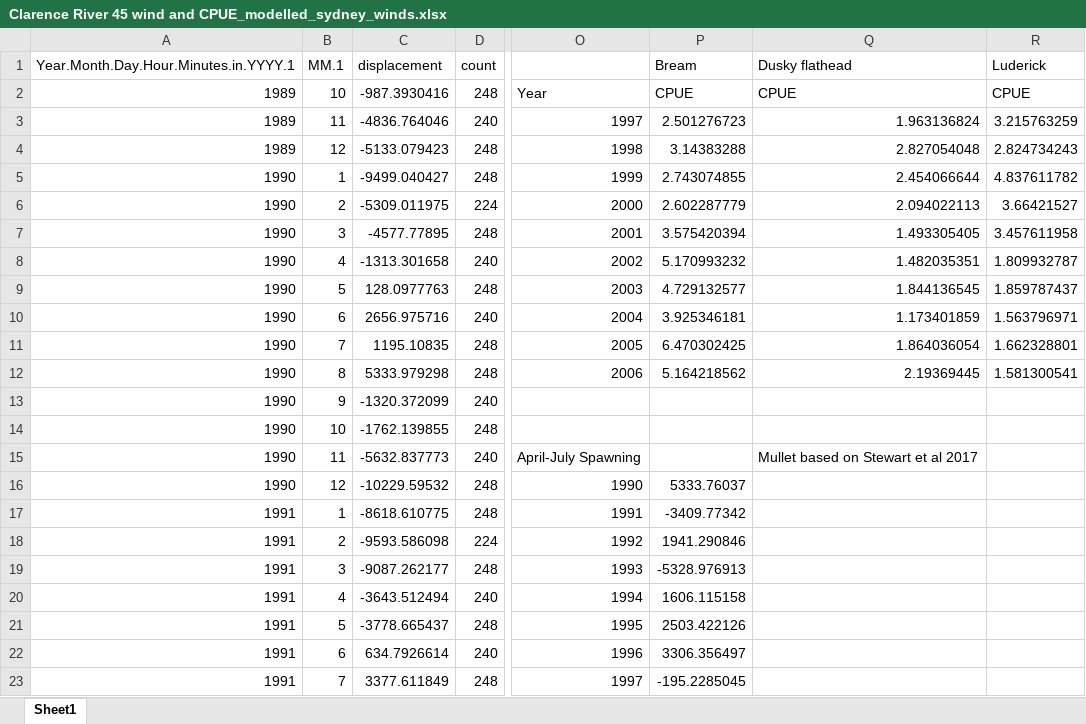
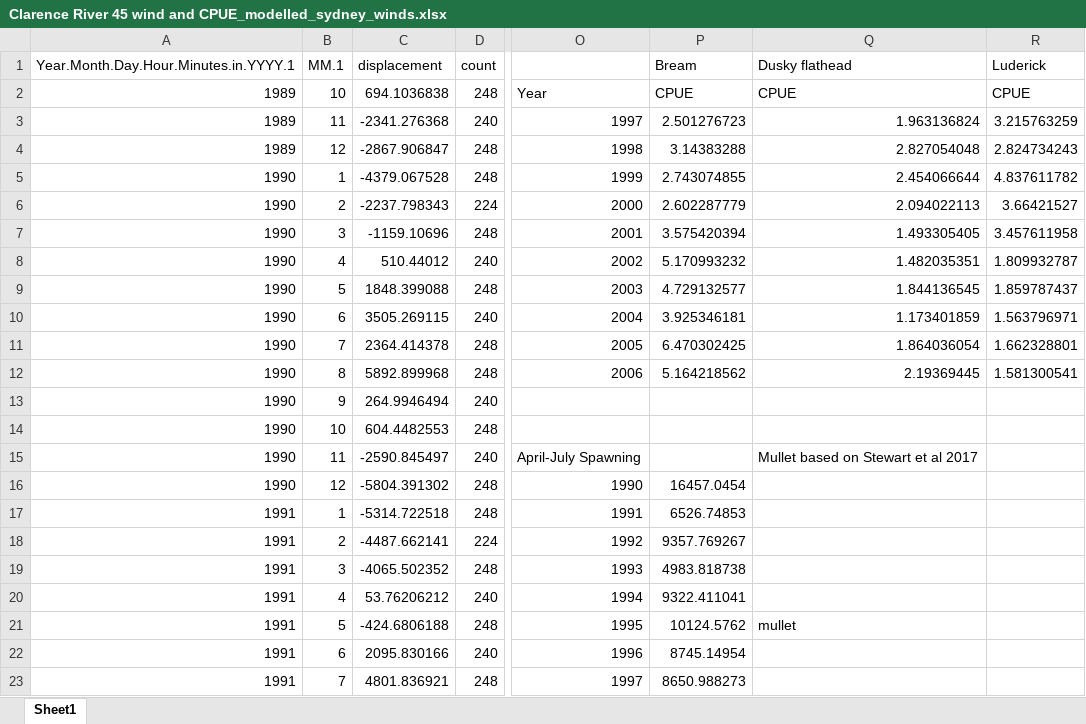
Before and after one commit to HaydenSchilling/Wind-and-Fisheries, an Excel workbook: Wind Data/45 degree/Clarence River 45 wind and CPUE_modelled_sydney_winds.xlsx, sheet Sheet1, drawn as a sheet; only a part is shown, gaps mark what is left out; values as stored, in another font and other column widths than the file's, no borders; charts and pictures not drawn; the diff covers the shown part only; the diff names each change by its address in the sheet, - before the commit and + after, or states it on an @@ line.

Commit message:
updated wind calculations

```diff
--- a/Wind Data/45 degree/Clarence River 45 wind and CPUE_modelled_sydney_winds.xlsx (sheet Sheet1)
+++ b/Wind Data/45 degree/Clarence River 45 wind and CPUE_modelled_sydney_winds.xlsx (sheet Sheet1)
-C2: -987.3930416
+C2: 694.1036838
-C3: -4836.764046
+C3: -2341.276368
-C4: -5133.079423
+C4: -2867.906847
-C5: -9499.040427
+C5: -4379.067528
-C6: -5309.011975
+C6: -2237.798343
-C7: -4577.77895
+C7: -1159.10696
-C8: -1313.301658
+C8: 510.44012
-C9: 128.0977763
+C9: 1848.399088
-C10: 2656.975716
+C10: 3505.269115
-C11: 1195.10835
+C11: 2364.414378
-C12: 5333.979298
+C12: 5892.899968
-C13: -1320.372099
+C13: 264.9946494
-C14: -1762.139855
+C14: 604.4482553
-C15: -5632.837773
+C15: -2590.845497
-C16: -10229.59532
+C16: -5804.391302
-P16: 5333.76037
+P16: 16457.0454
-C17: -8618.610775
+C17: -5314.722518
-P17: -3409.77342
+P17: 6526.74853
-C18: -9593.586098
+C18: -4487.662141
-P18: 1941.290846
+P18: 9357.769267
-C19: -9087.262177
+C19: -4065.502352
-P19: -5328.976913
+P19: 4983.818738
-C20: -3643.512494
+C20: 53.76206212
-P20: 1606.115158
+P20: 9322.411041
-C21: -3778.665437
+C21: -424.6806188
-P21: 2503.422126
+P21: 10124.5762
-Q21: (empty)
+Q21: mullet
-C22: 634.7926614
+C22: 2095.830166
-P22: 3306.356497
+P22: 8745.14954
-C23: 3377.611849
+C23: 4801.836921
-P23: -195.2285045
+P23: 8650.988273
```
Also changed, not shown: 377 edited cells elsewhere in this sheet, charts or pictures, 55 other files.
